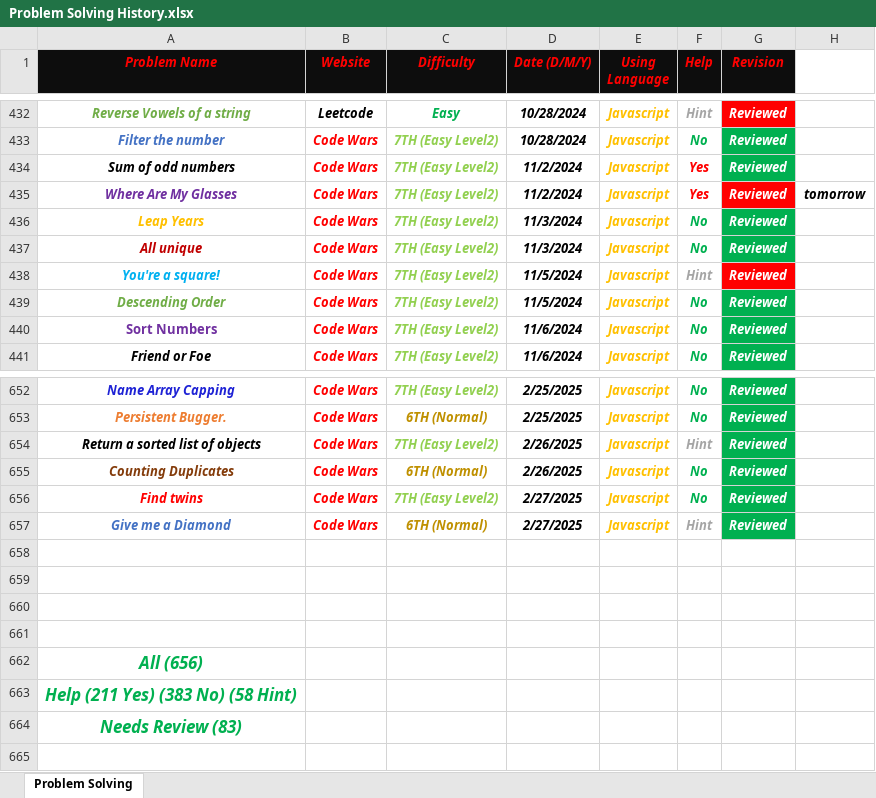
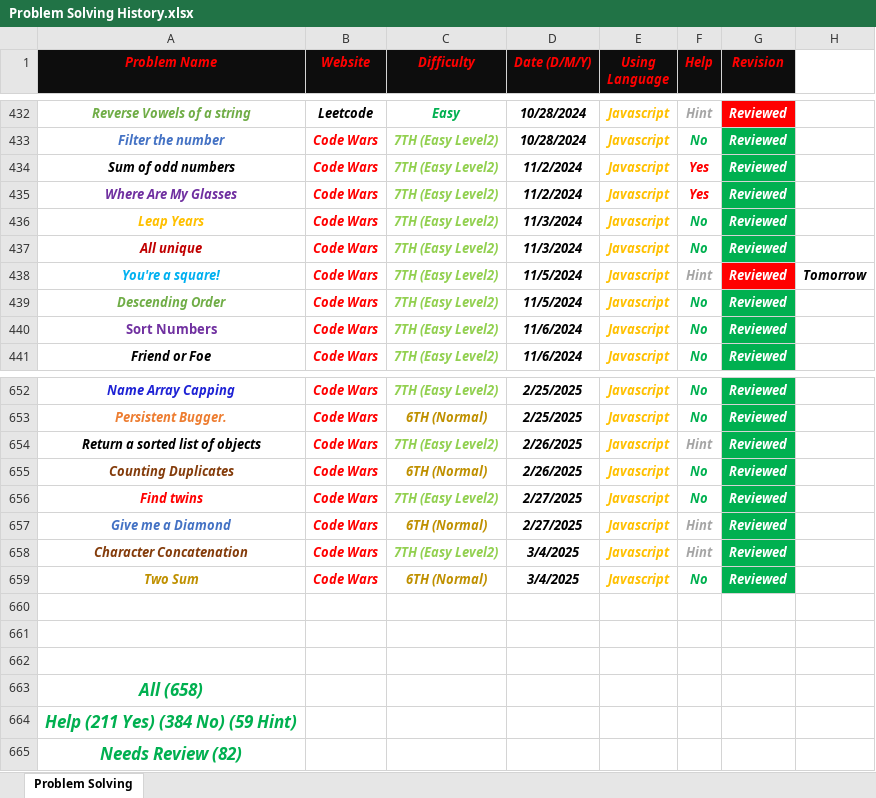
Before and after one commit to Marawan-Saqr/Problem-Solving, an Excel workbook: Problem Solving History.xlsx, sheet Problem Solving, drawn as a sheet; only a part is shown, gaps mark what is left out; values as stored, in another font and other column widths than the file's, no borders; removed rows and columns are numbered as before the commit, all else as after; the diff names each change by its address in the sheet, - before the commit and + after, or states it on an @@ line.

```diff
--- a/Problem Solving History.xlsx (sheet Problem Solving)
+++ b/Problem Solving History.xlsx (sheet Problem Solving)
-G435 fill: #FF0000
+G435 fill: #00B050
-H435: tomorrow
+H435: (empty)
-H438: (empty)
+H438: Tomorrow
+row 658: Character Concatenation | Code Wars | 7TH (Easy Level2) | 3/4/2025 | Javascript | Hint | Reviewed
+row 659: Two Sum | Code Wars | 6TH (Normal) | 3/4/2025 | Javascript | No | Reviewed
-row 661: (empty)
-A663 (Problem Name): All (656)
+A663 (Problem Name): All (658)
-A664 (Problem Name): Help (211 Yes) (383 No) (58 Hint)
+A664 (Problem Name): Help (211 Yes) (384 No) (59 Hint)
-A665 (Problem Name): Needs Review (83)
+A665 (Problem Name): Needs Review (82)
```
Also changed, not shown: Code & Notes/Functions & Notes.xlsx, 7 other files.
